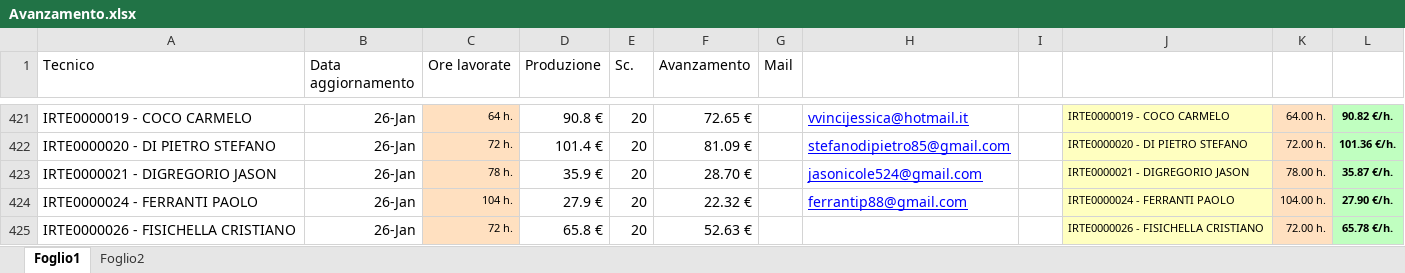
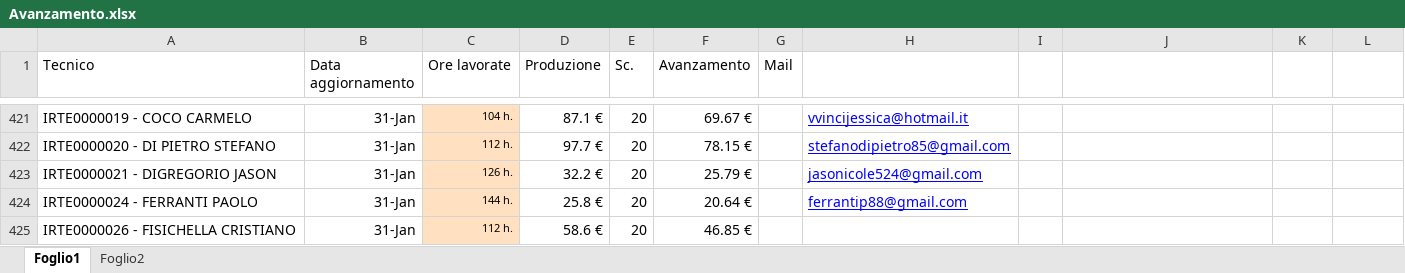
Before and after one commit to lbianco11197/Avanzamento-economico, an Excel workbook: Avanzamento.xlsx, sheet Foglio1, drawn as a sheet; only a part is shown, gaps mark what is left out; values as stored, in another font and other column widths than the file's, no borders; removed rows and columns are numbered as before the commit, all else as after; the diff covers the shown part only; the diff names each change by its address in the sheet, - before the commit and + after, or states it on an @@ line.

Commit message:
Aggiornato Avanzamento.xlsx da lbianco via Streamlit

```diff
--- a/Avanzamento.xlsx (sheet Foglio1)
+++ b/Avanzamento.xlsx (sheet Foglio1)
-B421:B424 (Data aggiornamento): 26-Jan
+B421:B424 (Data aggiornamento): 31-Jan
-C421 (Ore lavorate): 64 h.
+C421 (Ore lavorate): 104 h.
-D421 (Produzione): 90.8 €
+D421 (Produzione): 87.1 €
-F421 (Avanzamento): 72.65 €
+F421 (Avanzamento): 69.67 €
-J421:J424 fill: #FFFFC0
+J421:J424 fill: none
-J421: IRTE0000019 - COCO CARMELO
+J421: (empty)
-K421:K424 fill: #FFE0C0
+K421:K424 fill: none
-K421: 64.00 h.
+K421: (empty)
-L421:L424 fill: #C0FFC0
+L421:L424 fill: none
-L421: 90.82 €/h.
+L421: (empty)
-C422 (Ore lavorate): 72 h.
+C422 (Ore lavorate): 112 h.
-D422 (Produzione): 101.4 €
+D422 (Produzione): 97.7 €
-F422 (Avanzamento): 81.09 €
+F422 (Avanzamento): 78.15 €
-J422: IRTE0000020 - DI PIETRO STEFANO
+J422: (empty)
-K422: 72.00 h.
+K422: (empty)
-L422: 101.36 €/h.
+L422: (empty)
-C423 (Ore lavorate): 78 h.
+C423 (Ore lavorate): 126 h.
-D423 (Produzione): 35.9 €
+D423 (Produzione): 32.2 €
-F423 (Avanzamento): 28.70 €
+F423 (Avanzamento): 25.79 €
-J423: IRTE0000021 - DIGREGORIO JASON
+J423: (empty)
-K423: 78.00 h.
+K423: (empty)
-L423: 35.87 €/h.
+L423: (empty)
-C424 (Ore lavorate): 104 h.
+C424 (Ore lavorate): 144 h.
-D424 (Produzione): 27.9 €
+D424 (Produzione): 25.8 €
-F424 (Avanzamento): 22.32 €
+F424 (Avanzamento): 20.64 €
-J424: IRTE0000024 - FERRANTI PAOLO
+J424: (empty)
-K424: 104.00 h.
+K424: (empty)
-L424: 27.90 €/h.
+L424: (empty)
-row 425: IRTE0000026 - FISICHELLA CRISTIANO | 26-Jan | 72 h. | 65.8 € | 20 | 52.63 € |  |  |  | IRTE0000026 - FISICHELLA CRISTIANO | 72.00 h. | 65.78 €/h.
+row 425: IRTE0000026 - FISICHELLA CRISTIANO | 31-Jan | 112 h. | 58.6 € | 20 | 46.85 €
```
Also changed, not shown: 2 added rows, 1 removed row, 420 edited cells and cell formats elsewhere in this sheet.
